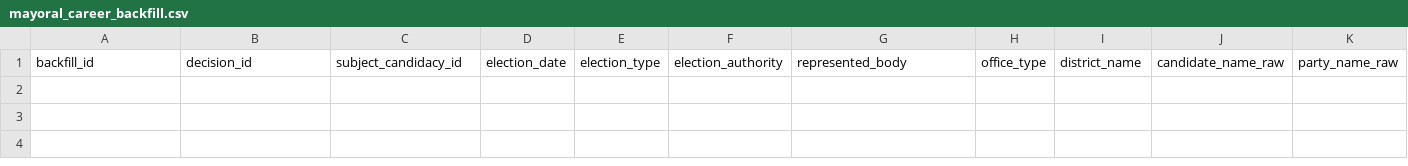
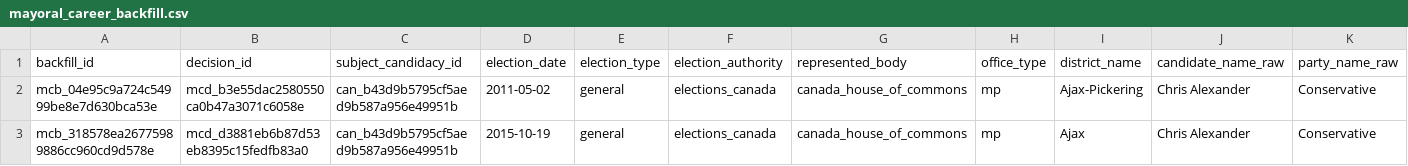
Before and after one commit to alexwolson/toronto-election-results, a CSV file: data/reference/mayoral_career_backfill.csv, drawn as a sheet; only a part is shown; rows hold the shown columns only; the diff names each change by its address in the sheet, - before the commit and + after, or states it on an @@ line.

```diff
--- a/data/reference/mayoral_career_backfill.csv
+++ b/data/reference/mayoral_career_backfill.csv
+row 2: mcb_04e95c9a724c54999be8e7d630bca53e | mcd_b3e55dac2580550ca0b47a3071c6058e | can_b43d9b5795cf5aed9b587a956e49951b | 2011-05-02 | general | elections_canada | canada_house_of_commons | mp | Ajax-Pickering | Chris Alexander | Conservative
+row 3: mcb_318578ea26775989886cc960cd9d578e | mcd_d3881eb6b87d53eb8395c15fedfb83a0 | can_b43d9b5795cf5aed9b587a956e49951b | 2015-10-19 | general | elections_canada | canada_house_of_commons | mp | Ajax | Chris Alexander | Conservative
```
Also changed, not shown: data/reference/mayoral_career_occurrence_mapping.csv, data/reference/mayoral_career_reviews.csv, 15 other files.
